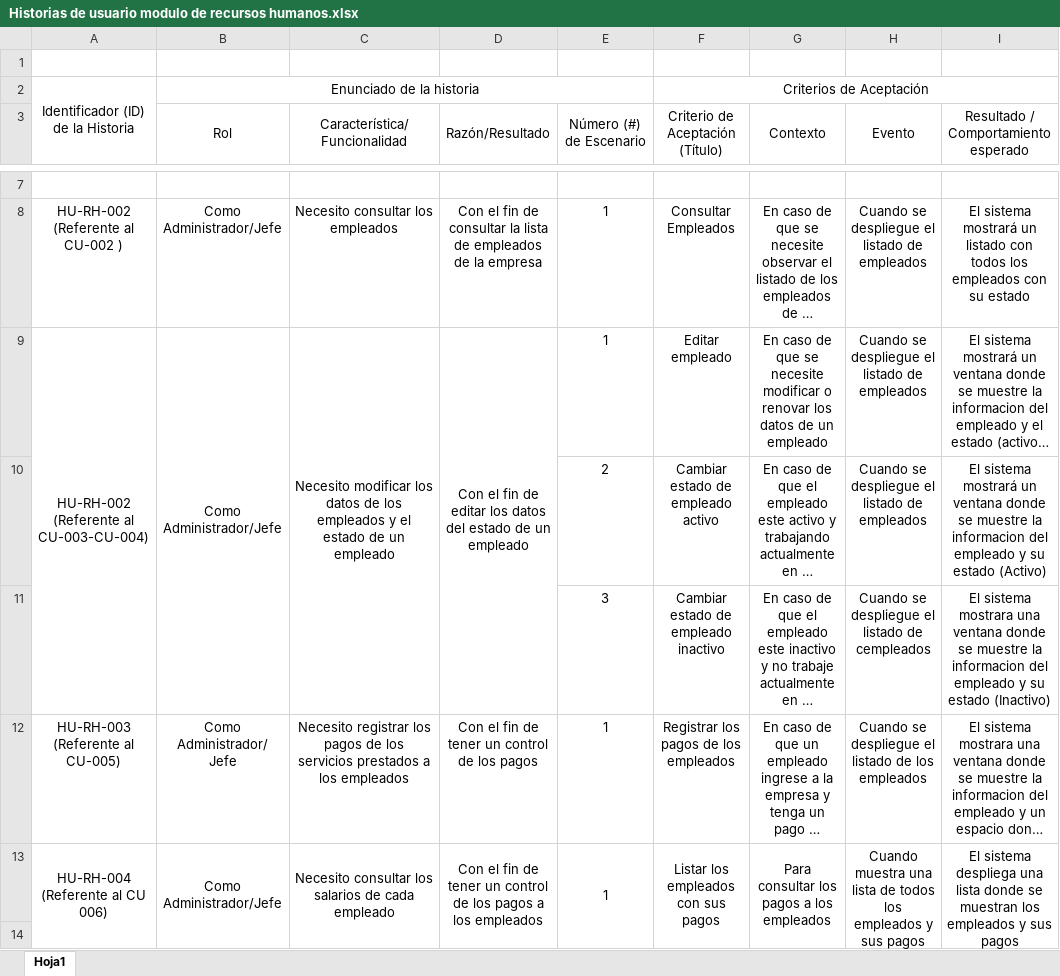
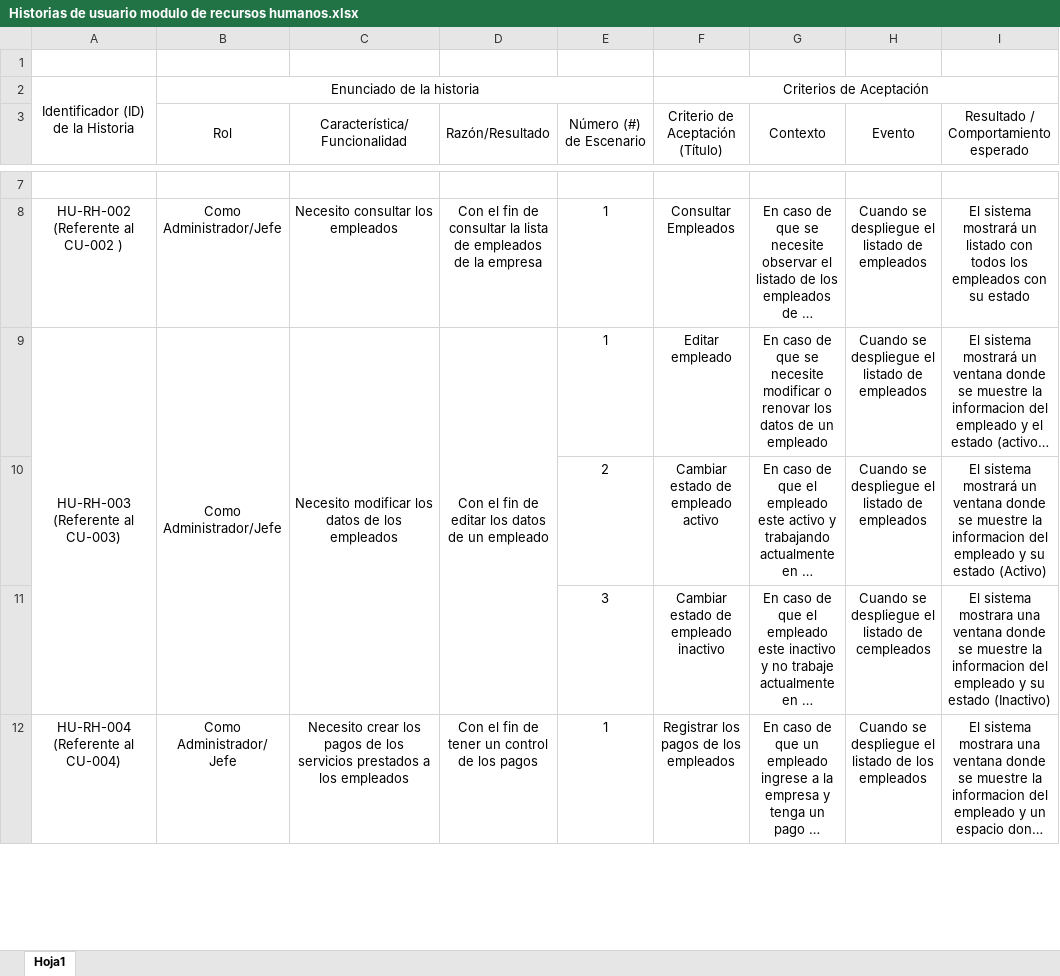
Before and after one commit to senacti/project-gaes1-jsjv, an Excel workbook: 01-Trimestre 1/3. Historias de usuario/Historias de usuario modulo de recursos humanos.xlsx, sheet Hoja1, drawn as a sheet; only a part is shown, gaps mark what is left out; long unchanged cells end in …; values as stored, in another font and other column widths than the file's, no borders; charts and pictures not drawn; the diff covers the shown part only; the diff names each change by its address in the sheet, - before the commit and + after, or states it on an @@ line.

```diff
--- a/01-Trimestre 1/3. Historias de usuario/Historias de usuario modulo de recursos humanos.xlsx (sheet Hoja1)
+++ b/01-Trimestre 1/3. Historias de usuario/Historias de usuario modulo de recursos humanos.xlsx (sheet Hoja1)
-A9: HU-RH-002 (Referente al CU-003-CU-004)
+A9: HU-RH-003 (Referente al CU-003)
-C9 (Característica/Funcionalidad): …los empleados y el estado de un empleado
+C9 (Característica/Funcionalidad): …los empleados
-D9 (Razón/Resultado): …los datos del estado de un…
+D9 (Razón/Resultado): …los datos de un…
-A12: HU-RH-003 (Referente al CU-005)
+A12: HU-RH-004 (Referente al CU-004)
-C12 (Característica/Funcionalidad): Necesito registrar los pagos…
+C12 (Característica/Funcionalidad): Necesito crear los pagos…
-row 13: HU-RH-004 (Referente al CU 006) | Como Administrador/Jefe | Necesito consultar los salarios de cada empleado | Con el fin de tener un control de los pagos a los empleados | 1 | Listar los empleados con sus pagos | Para consultar los pagos a los empleados | Cuando muestra una lista de todos los empleados y sus pagos respectivos | El sistema despliega una lista donde se muestran los empleados y sus pagos respectivos
-row 14: (empty)
```
Also changed, not shown: 14 removed rows and 5 edited cells elsewhere in this sheet, 01-Trimestre 1/3. Historias de usuario/Historias de usuario modulo de inventarios.xlsx, 01-Trimestre 1/3. Historias de usuario/Historias de usuario modulo servicios.xlsx, 22 other files.
